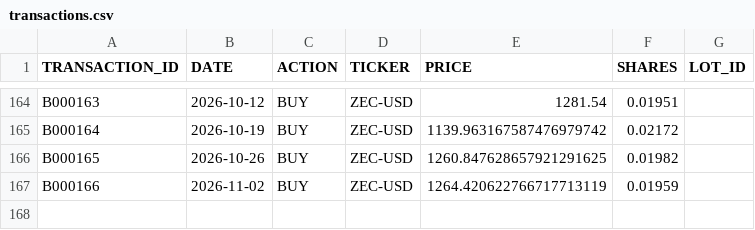
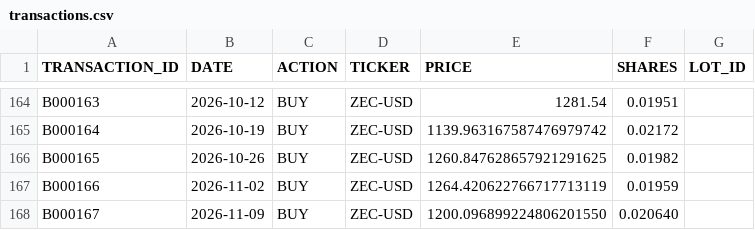
Before and after one commit to craigrow/Simple_Portfolio, a CSV file: portfolios/crypto_portfolio/transactions.csv, drawn as a sheet; only a part is shown, gaps mark what is left out; the diff names each change by its address in the sheet, - before the commit and + after, or states it on an @@ line.

Commit message:
Add approved portfolio purchases for November 9 and 10

```diff
--- a/portfolios/crypto_portfolio/transactions.csv
+++ b/portfolios/crypto_portfolio/transactions.csv
+row 168: B000167 | 2026-11-09 | BUY | ZEC-USD | 1200.096899224806201550 | 0.020640
```
Also changed, not shown: portfolios/foolish_portfolio/transactions.csv, portfolios/tqqq_portfolio/transactions.csv, 1 other file.
